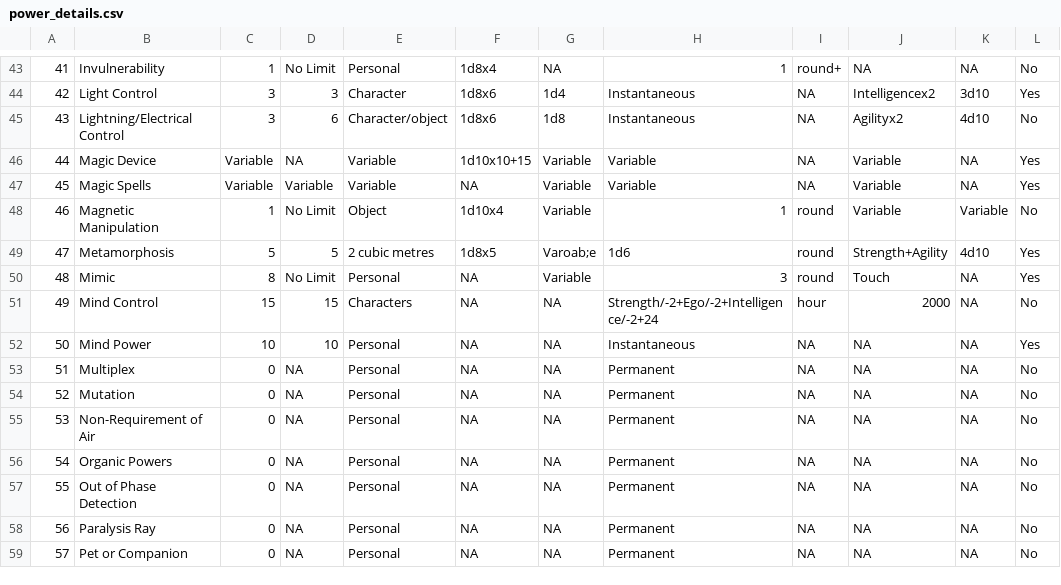
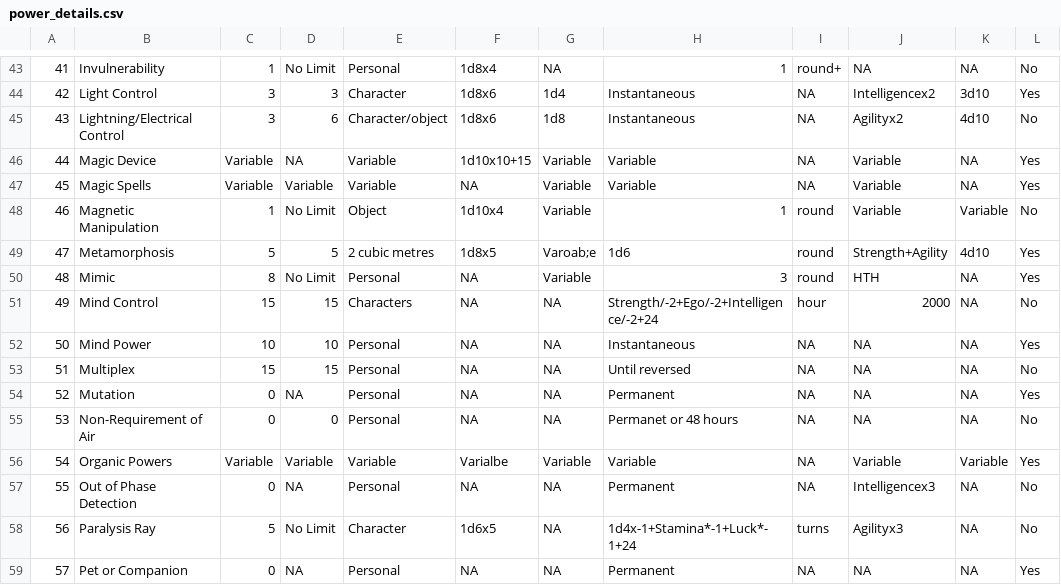
Before and after one commit to bluetyson/Super-Squadron, a CSV file: data/power_details.csv, drawn as a sheet; only a part is shown, gaps mark what is left out; the diff covers the shown part only; the diff names each change by its address in the sheet, - before the commit and + after, or states it on an @@ line.

```diff
--- a/data/power_details.csv
+++ b/data/power_details.csv
-J50: Touch
+J50: HTH
-C53: 0
+C53: 15
-D53: NA
+D53: 15
-H53: Permanent
+H53: Until reversed
-L54: No
+L54: Yes
-D55: NA
+D55: 0
-H55: Permanent
+H55: Permanet or 48 hours
-C56: 0
+C56: Variable
-D56: NA
+D56: Variable
-E56: Personal
+E56: Variable
-F56: NA
+F56: Varialbe
-G56: NA
+G56: Variable
-H56: Permanent
+H56: Variable
-J56: NA
+J56: Variable
-K56: NA
+K56: Variable
-L56: No
+L56: Yes
-J57: NA
+J57: Intelligencex3
-C58: 0
+C58: 5
-D58: NA
+D58: No Limit
-E58: Personal
+E58: Character
-F58: NA
+F58: 1d6x5
-H58: Permanent
+H58: 1d4x-1+Stamina*-1+Luck*-1+24
-I58: NA
+I58: turns
-J58: NA
+J58: Agilityx3
-L59: No
+L59: Yes
```
Also changed, not shown: 1 added row, 58 edited cells and row numbers in column A elsewhere in this file, 1 other file.
